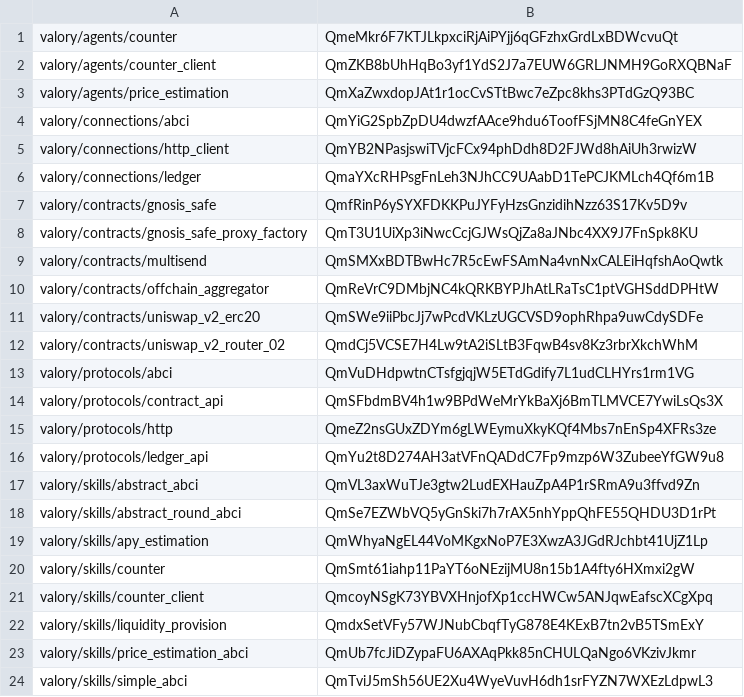
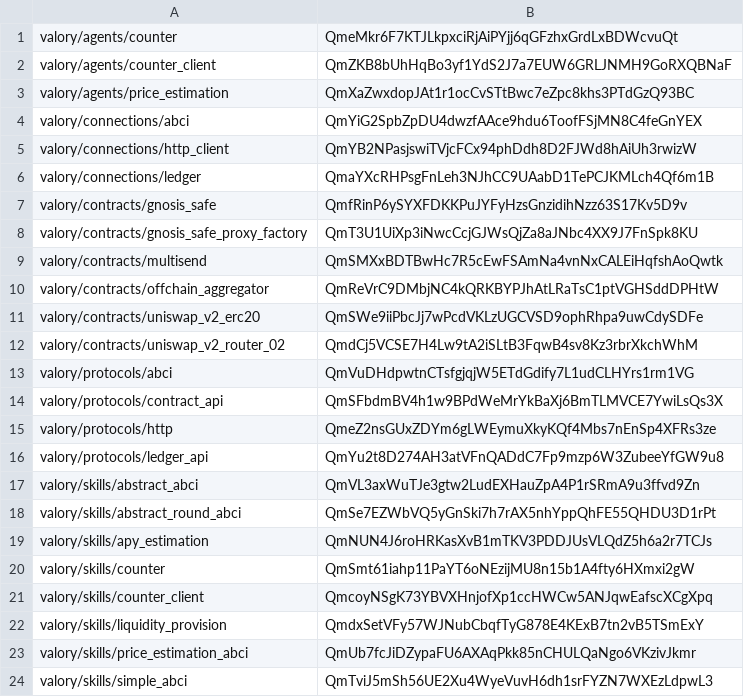
Before and after one commit to valory-xyz/open-autonomy, a CSV file: packages/hashes.csv, drawn as a sheet.

```diff
--- a/packages/hashes.csv
+++ b/packages/hashes.csv
@@ -18,3 +18,3 @@ valory/skills/abstract_abci,QmVL3axWuTJe3gtw2LudEXHauZpA4P1rSRmA9u3ffvd9Zn
 valory/skills/abstract_round_abci,QmSe7EZWbVQ5yGnSki7h7rAX5nhYppQhFE55QHDU3D1rPt
-valory/skills/apy_estimation,QmWhyaNgEL44VoMKgxNoP7E3XwzA3JGdRJchbt41UjZ1Lp
+valory/skills/apy_estimation,QmNUN4J6roHRKasXvB1mTKV3PDDJUsVLQdZ5h6a2r7TCJs
 valory/skills/counter,QmSmt61iahp11PaYT6oNEzijMU8n15b1A4fty6HXmxi2gW
```
Also changed, not shown: 3 other files.
